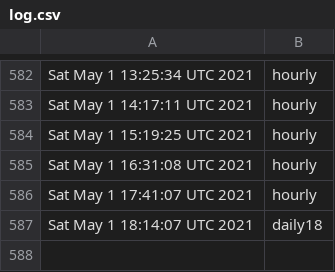
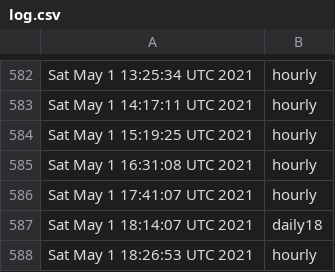
Before and after one commit to briancohan/gha-cron-demo, a CSV file: log.csv, drawn as a sheet; only a part is shown, gaps mark what is left out.

```diff
--- a/log.csv
+++ b/log.csv
@@ -587 +587,2 @@ Sat May 1 17:41:07 UTC 2021,hourly
 Sat May 1 18:14:07 UTC 2021,daily18
+Sat May 1 18:26:53 UTC 2021,hourly
```
Also changed, not shown: 1 other file.
